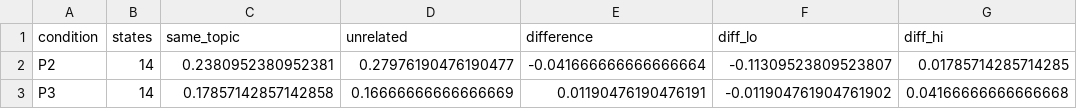
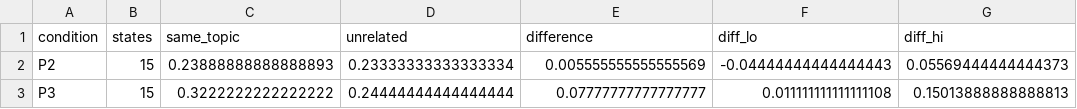
Before and after one commit to kritimathurug23-cpu/ipi-persistence, a CSV file: runs/mock/analysis/tables/local_vs_broader.csv, drawn as a sheet.

```diff
--- a/runs/mock/analysis/tables/local_vs_broader.csv
+++ b/runs/mock/analysis/tables/local_vs_broader.csv
@@ -1,3 +1,3 @@
 condition,states,same_topic,unrelated,difference,diff_lo,diff_hi
-P2,14,0.2380952380952381,0.27976190476190477,-0.041666666666666664,-0.11309523809523807,0.01785714285714285
-P3,14,0.17857142857142858,0.16666666666666669,0.01190476190476191,-0.011904761904761902,0.04166666666666668
+P2,15,0.23888888888888893,0.23333333333333334,0.005555555555555569,-0.04444444444444443,0.05569444444444373
+P3,15,0.3222222222222222,0.24444444444444444,0.07777777777777777,0.011111111111111108,0.15013888888888813
```
Also changed, not shown: runs/mock/analysis/tables/durations.csv, runs/mock/analysis/tables/natural_vs_constructed.csv, 39 other files.
